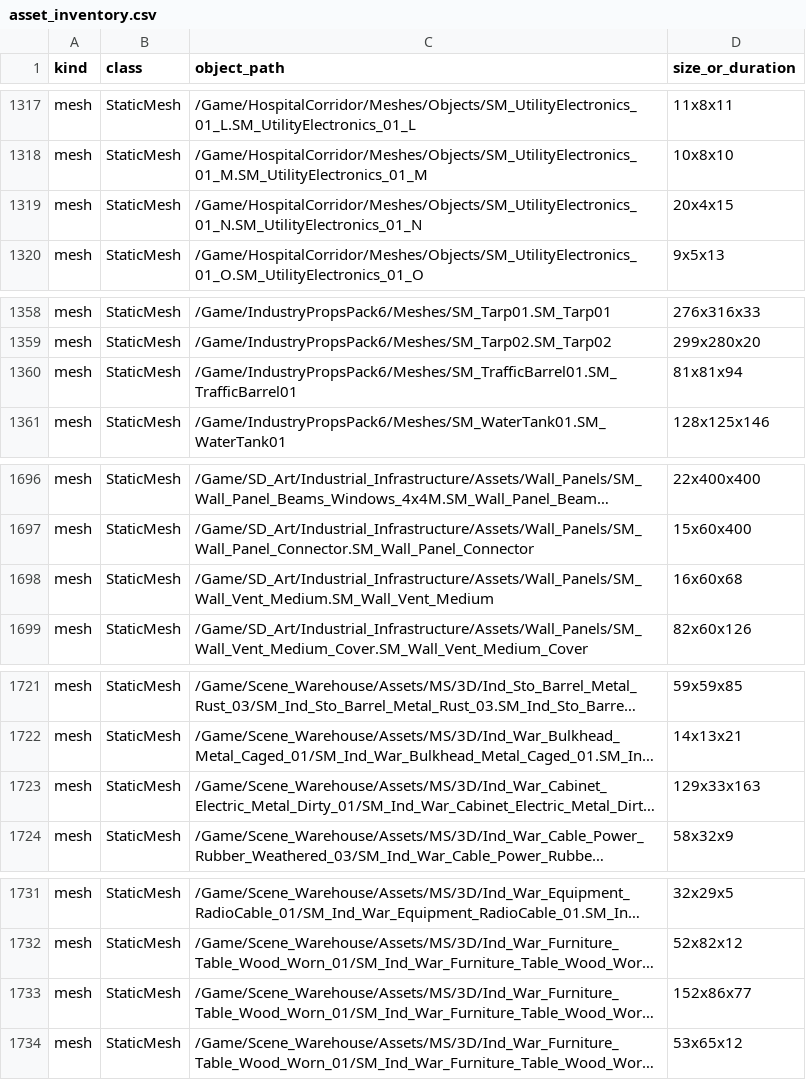
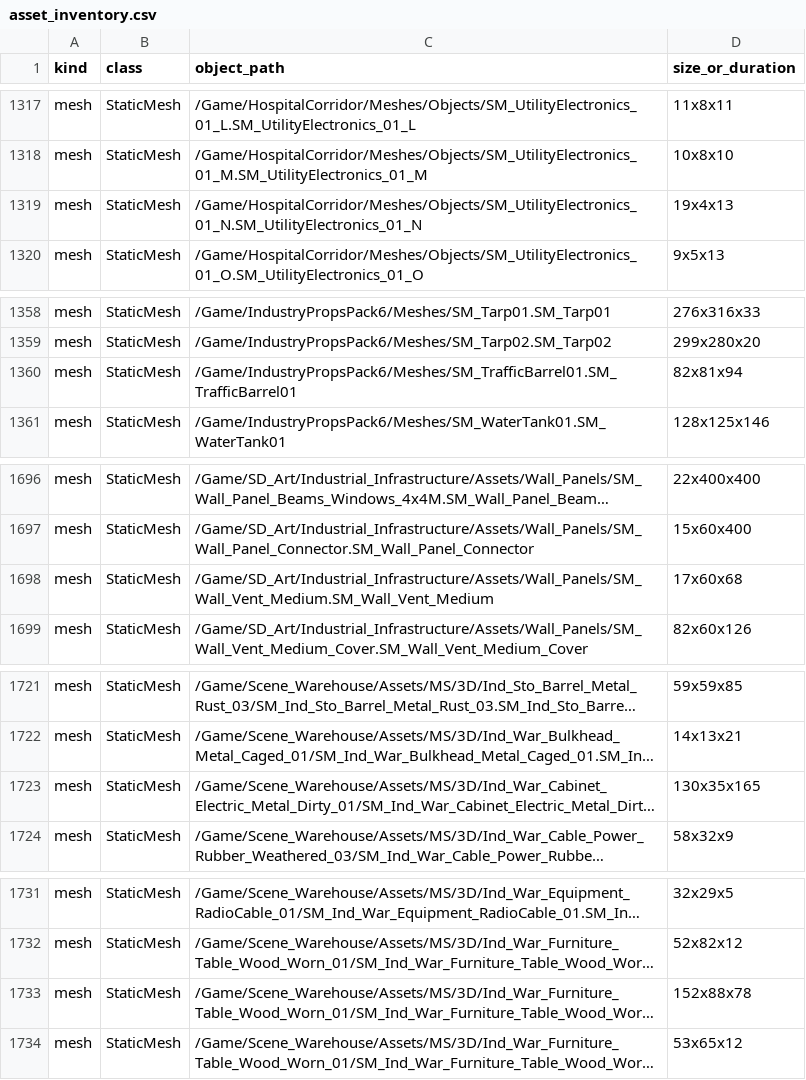
Before and after one commit to dan228855-prog/Dark, a CSV file: docs/asset_inventory.csv, drawn as a sheet; only a part is shown, gaps mark what is left out; long unchanged cells end in …; the diff covers the shown part only; the diff names each change by its address in the sheet, - before the commit and + after, or states it on an @@ line.

```diff
--- a/docs/asset_inventory.csv
+++ b/docs/asset_inventory.csv
-D1319 (size_or_duration): 20x4x15
+D1319 (size_or_duration): 19x4x13
-D1360 (size_or_duration): 81x81x94
+D1360 (size_or_duration): 82x81x94
-D1698 (size_or_duration): 16x60x68
+D1698 (size_or_duration): 17x60x68
-D1723 (size_or_duration): 129x33x163
+D1723 (size_or_duration): 130x35x165
-D1733 (size_or_duration): 152x86x77
+D1733 (size_or_duration): 152x88x78
```
Also changed, not shown: 11 edited cells elsewhere in this file, docs/texture_report.csv, 1 other file.
